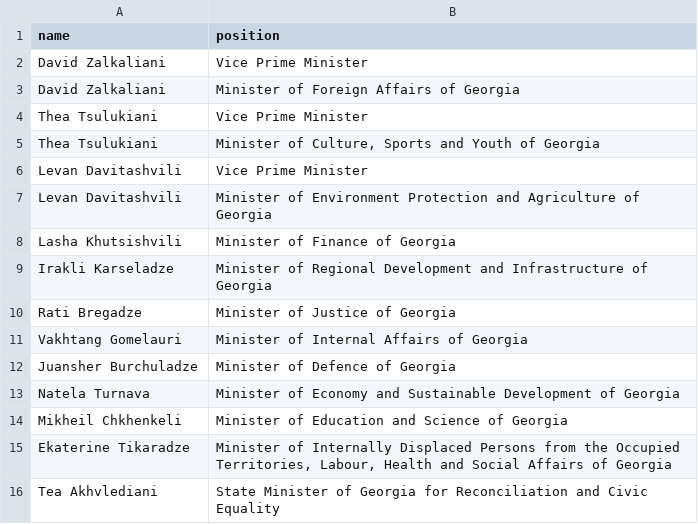
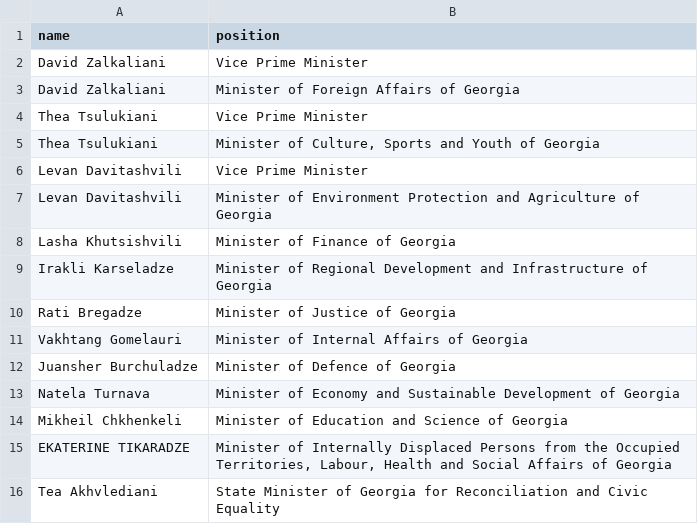
Before and after one commit to every-politician-scrapers/georgia-ministers, a CSV file: data/official.csv, drawn as a sheet.

```diff
--- a/data/official.csv
+++ b/data/official.csv
@@ -14,3 +14,3 @@ Natela Turnava,Minister of Economy and Sustainable Development of Georgia
 Mikheil Chkhenkeli,Minister of Education and Science of Georgia
-Ekaterine Tikaradze,"Minister of Internally Displaced Persons from the Occupied Territories, Labour, Health and Social Affairs of Georgia"
+EKATERINE TIKARADZE,"Minister of Internally Displaced Persons from the Occupied Territories, Labour, Health and Social Affairs of Georgia"
 Tea Akhvlediani,State Minister of Georgia for Reconciliation and Civic Equality
```
Also changed, not shown: 1 other file.
